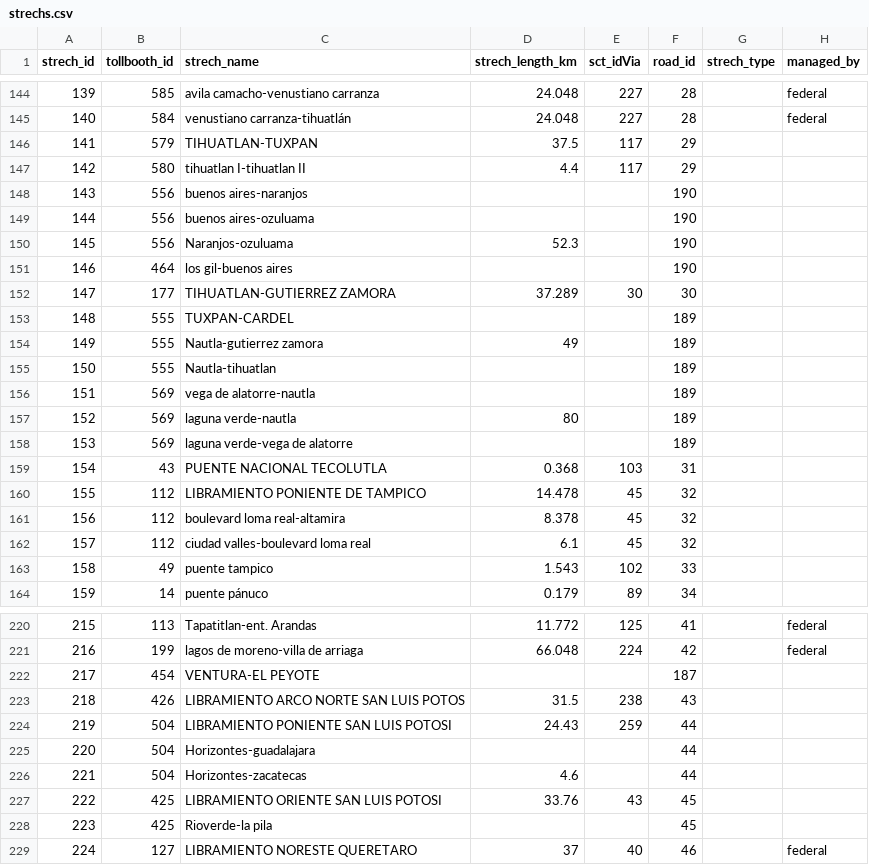
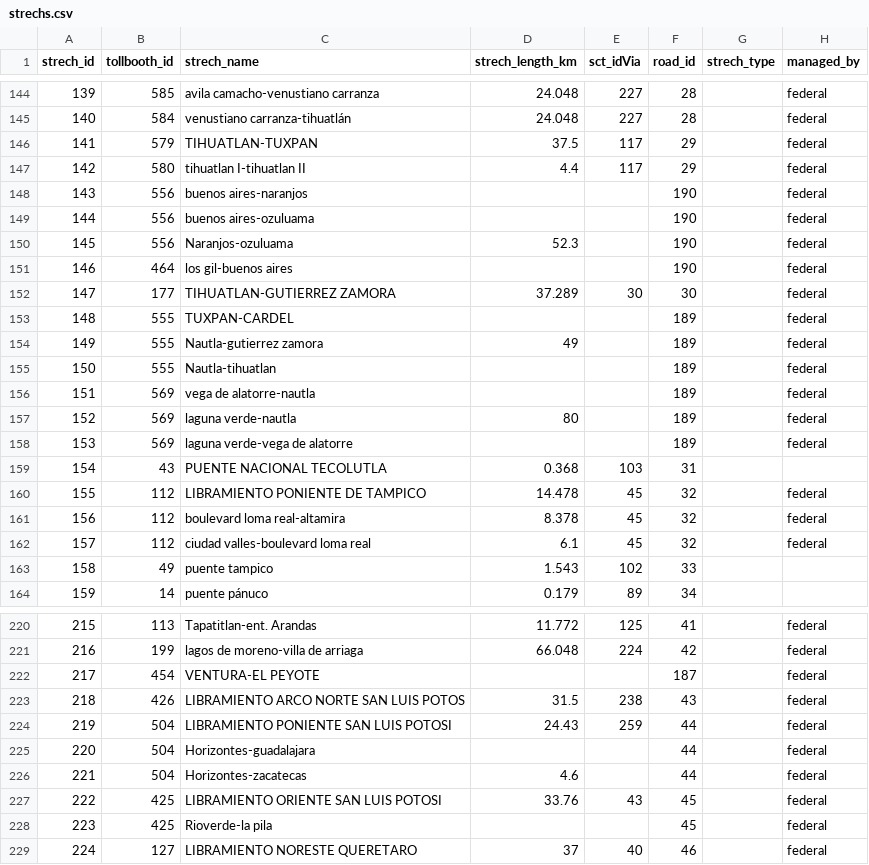
Before and after one commit to elaeon/tollbooth_etc_mx, a CSV file: data/tables/strechs.csv, drawn as a sheet; only a part is shown, gaps mark what is left out; the diff covers the shown part only.

Commit message:
update data

```diff
--- a/data/tables/strechs.csv
+++ b/data/tables/strechs.csv
@@ -145,19 +145,19 @@
 140,584,"venustiano carranza-tihuatlán",24.048,227,28,,"federal"
-141,579,"TIHUATLAN-TUXPAN",37.5,117,29,,
-142,580,"tihuatlan I-tihuatlan II",4.4,117,29,,
-143,556,"buenos aires-naranjos",,,190,,
-144,556,"buenos aires-ozuluama",,,190,,
-145,556,"Naranjos-ozuluama",52.3,,190,,
-146,464,"los gil-buenos aires",,,190,,
-147,177,"TIHUATLAN-GUTIERREZ ZAMORA",37.289,30,30,,
-148,555,"TUXPAN-CARDEL",,,189,,
-149,555,"Nautla-gutierrez zamora",49,,189,,
-150,555,"Nautla-tihuatlan",,,189,,
-151,569,"vega de alatorre-nautla",,,189,,
-152,569,"laguna verde-nautla",80,,189,,
-153,569,"laguna verde-vega de alatorre",,,189,,
+141,579,"TIHUATLAN-TUXPAN",37.5,117,29,,"federal"
+142,580,"tihuatlan I-tihuatlan II",4.4,117,29,,"federal"
+143,556,"buenos aires-naranjos",,,190,,"federal"
+144,556,"buenos aires-ozuluama",,,190,,"federal"
+145,556,"Naranjos-ozuluama",52.3,,190,,"federal"
+146,464,"los gil-buenos aires",,,190,,"federal"
+147,177,"TIHUATLAN-GUTIERREZ ZAMORA",37.289,30,30,,"federal"
+148,555,"TUXPAN-CARDEL",,,189,,"federal"
+149,555,"Nautla-gutierrez zamora",49,,189,,"federal"
+150,555,"Nautla-tihuatlan",,,189,,"federal"
+151,569,"vega de alatorre-nautla",,,189,,"federal"
+152,569,"laguna verde-nautla",80,,189,,"federal"
+153,569,"laguna verde-vega de alatorre",,,189,,"federal"
 154,43,"PUENTE NACIONAL TECOLUTLA",0.368,103,31,,
-155,112,"LIBRAMIENTO PONIENTE DE TAMPICO",14.478,45,32,,
-156,112,"boulevard loma real-altamira",8.378,45,32,,
-157,112,"ciudad valles-boulevard loma real",6.1,45,32,,
+155,112,"LIBRAMIENTO PONIENTE DE TAMPICO",14.478,45,32,,"federal"
+156,112,"boulevard loma real-altamira",8.378,45,32,,"federal"
+157,112,"ciudad valles-boulevard loma real",6.1,45,32,,"federal"
 158,49,"puente tampico",1.543,102,33,,
@@ -221,9 +221,9 @@
 216,199,"lagos de moreno-villa de arriaga",66.048,224,42,,"federal"
-217,454,"VENTURA-EL PEYOTE",,,187,,
-218,426,"LIBRAMIENTO ARCO NORTE SAN LUIS POTOS",31.5,238,43,,
-219,504,"LIBRAMIENTO PONIENTE SAN LUIS POTOSI",24.43,259,44,,
-220,504,"Horizontes-guadalajara",,,44,,
-221,504,"Horizontes-zacatecas",4.6,,44,,
-222,425,"LIBRAMIENTO ORIENTE SAN LUIS POTOSI",33.76,43,45,,
-223,425,"Rioverde-la pila",,,45,,
+217,454,"VENTURA-EL PEYOTE",,,187,,"federal"
+218,426,"LIBRAMIENTO ARCO NORTE SAN LUIS POTOS",31.5,238,43,,"federal"
+219,504,"LIBRAMIENTO PONIENTE SAN LUIS POTOSI",24.43,259,44,,"federal"
+220,504,"Horizontes-guadalajara",,,44,,"federal"
+221,504,"Horizontes-zacatecas",4.6,,44,,"federal"
+222,425,"LIBRAMIENTO ORIENTE SAN LUIS POTOSI",33.76,43,45,,"federal"
+223,425,"Rioverde-la pila",,,45,,"federal"
 224,127,"LIBRAMIENTO NORESTE QUERETARO",37,40,46,,"federal"
```
Also changed, not shown: 1 added row and 69 edited cells elsewhere in this file, data/tables/area_operators_mx.csv, data/tables/roads.csv, 2 other files.
